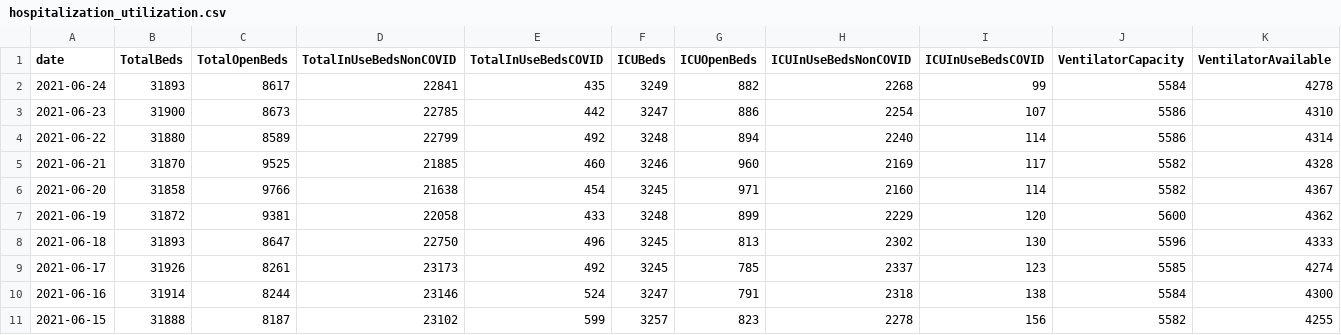
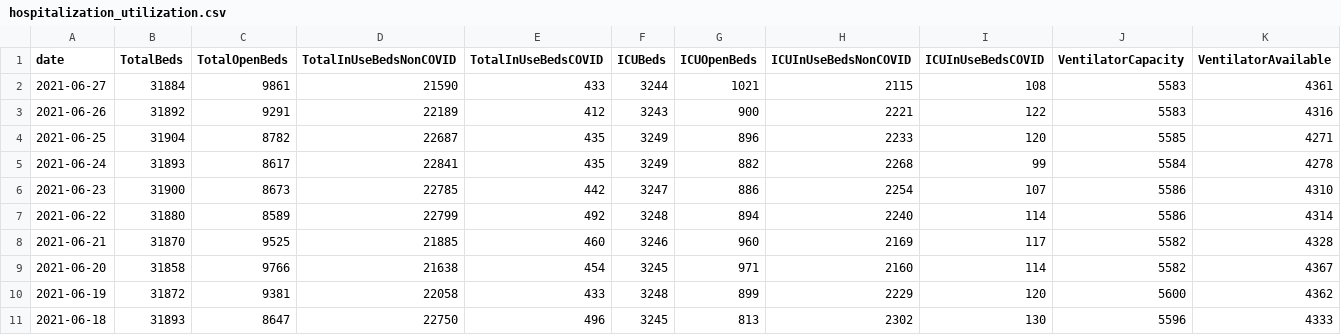
Before and after one commit to cmaimone/idph_covid_data, a CSV file: current_data/hospitalization_utilization.csv, drawn as a sheet; only a part is shown; the shorter side is filled out with more unchanged rows; rows hold the shown columns only; the diff names each change by its address in the sheet, - before the commit and + after, or states it on an @@ line.

```diff
--- a/current_data/hospitalization_utilization.csv
+++ b/current_data/hospitalization_utilization.csv
+row 2: 2021-06-27 | 31884 | 9861 | 21590 | 433 | 3244 | 1021 | 2115 | 108 | 5583 | 4361
+row 3: 2021-06-26 | 31892 | 9291 | 22189 | 412 | 3243 | 900 | 2221 | 122 | 5583 | 4316
+row 4: 2021-06-25 | 31904 | 8782 | 22687 | 435 | 3249 | 896 | 2233 | 120 | 5585 | 4271
```
Also changed, not shown: current_data/hospitalization_regional.csv, current_data/hospitalization_state.csv, 9 other files.
